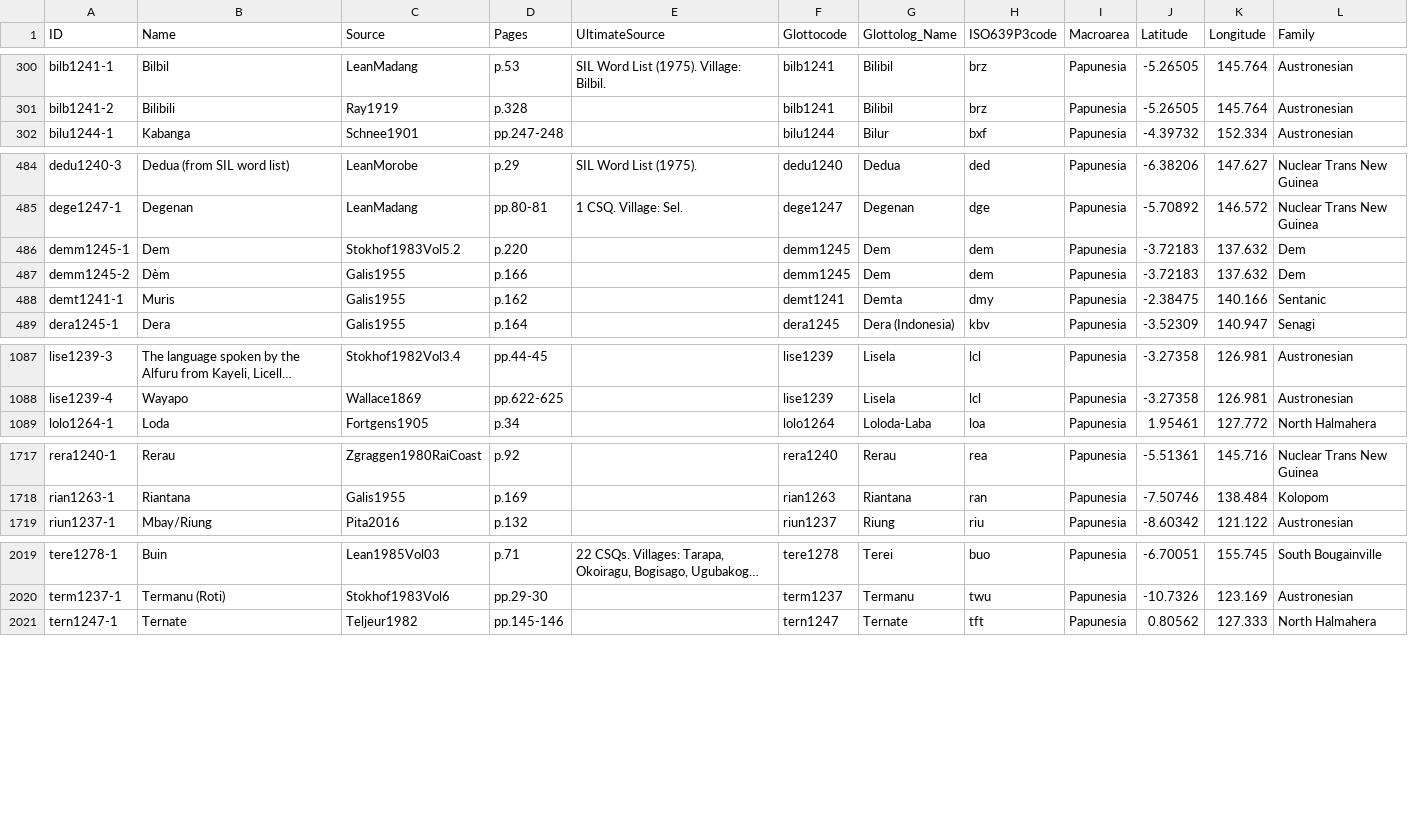
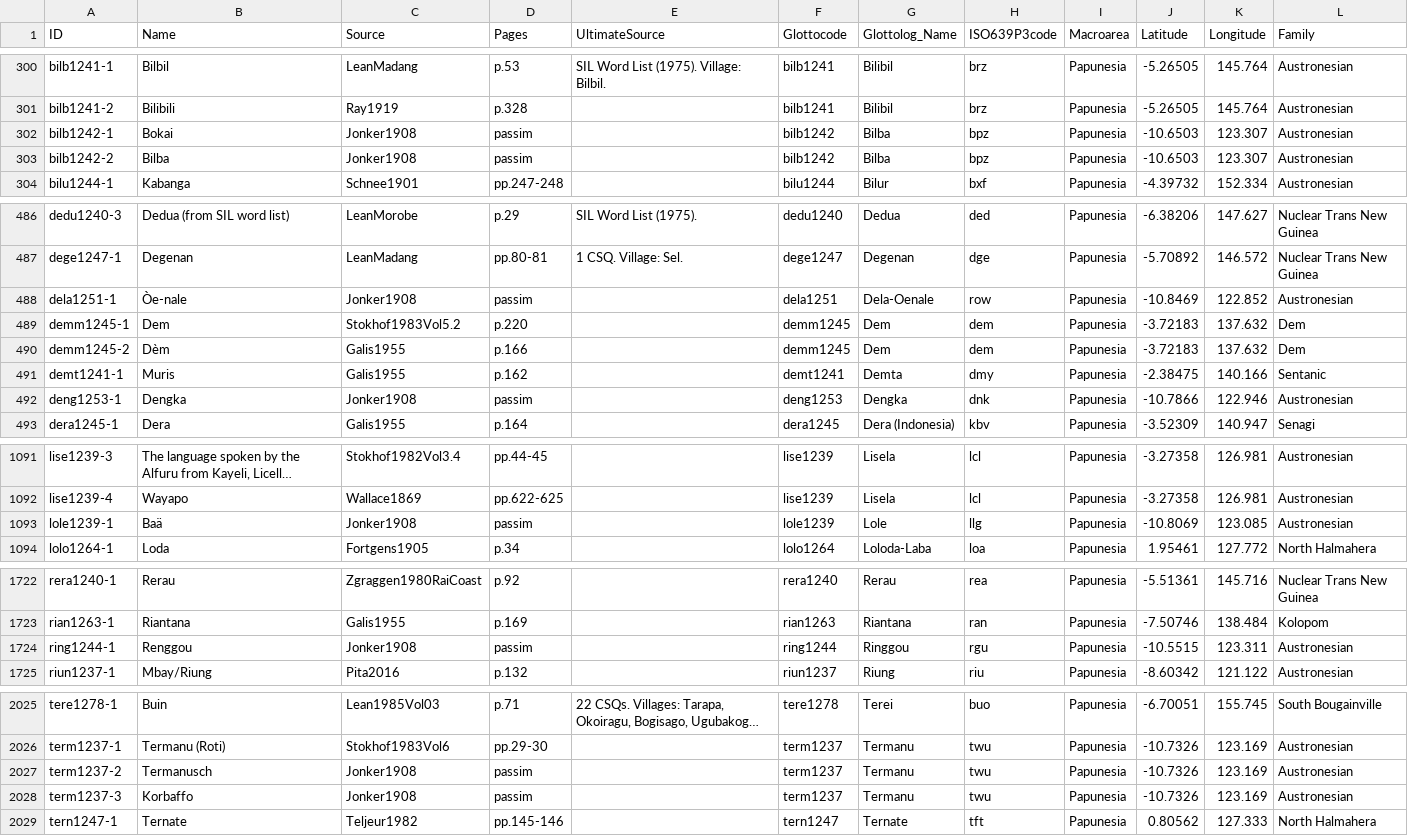
Before and after one commit to numeralbank/barlowpacific, a CSV file: etc/languages.csv, drawn as a sheet; only a part is shown, gaps mark what is left out; long unchanged cells end in …; the diff covers the shown part only; the diff names each change by its address in the sheet, - before the commit and + after, or states it on an @@ line.

Commit message:
Added bilb1242-1, bilb1242-2, dela1251-1, deng1253-1, lole1239-1, ring1244-1, term1237-2, term1237-3, tiii1241-1

```diff
--- a/etc/languages.csv
+++ b/etc/languages.csv
+row 302: bilb1242-1 | Bokai | Jonker1908 | passim |  | bilb1242 | Bilba | bpz | Papunesia | -10.6503 | 123.307 | Austronesian
+row 303: bilb1242-2 | Bilba | Jonker1908 | passim |  | bilb1242 | Bilba | bpz | Papunesia | -10.6503 | 123.307 | Austronesian
+row 488: dela1251-1 | Òe-nale | Jonker1908 | passim |  | dela1251 | Dela-Oenale | row | Papunesia | -10.8469 | 122.852 | Austronesian
+row 492: deng1253-1 | Dengka | Jonker1908 | passim |  | deng1253 | Dengka | dnk | Papunesia | -10.7866 | 122.946 | Austronesian
+row 1093: lole1239-1 | Baä | Jonker1908 | passim |  | lole1239 | Lole | llg | Papunesia | -10.8069 | 123.085 | Austronesian
+row 1724: ring1244-1 | Renggou | Jonker1908 | passim |  | ring1244 | Ringgou | rgu | Papunesia | -10.5515 | 123.311 | Austronesian
+row 2027: term1237-2 | Termanusch | Jonker1908 | passim |  | term1237 | Termanu | twu | Papunesia | -10.7326 | 123.169 | Austronesian
+row 2028: term1237-3 | Korbaffo | Jonker1908 | passim |  | term1237 | Termanu | twu | Papunesia | -10.7326 | 123.169 | Austronesian
```
Also changed, not shown: 1 added row elsewhere in this file.
